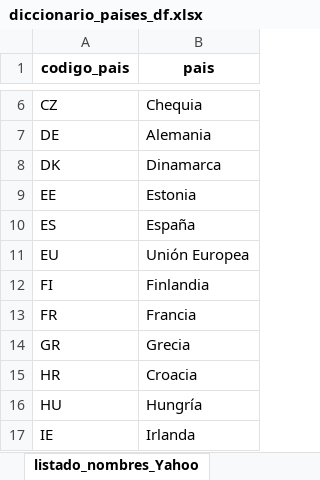
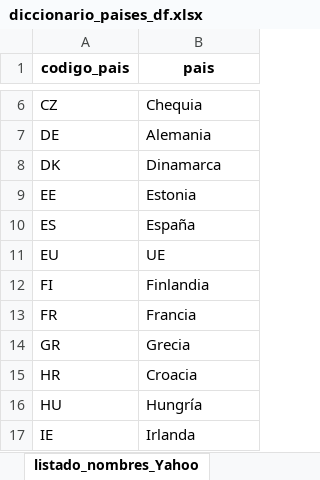
Before and after one commit to JulianRuizF/bancos_panel, an Excel workbook: datos/diccionario_paises_df.xlsx, sheet listado_nombres_Yahoo, drawn as a sheet; only a part is shown, gaps mark what is left out; values as stored, in another font and other column widths than the file's, no borders; table styles not drawn; the diff names each change by its address in the sheet, - before the commit and + after, or states it on an @@ line.

```diff
--- a/datos/diccionario_paises_df.xlsx (sheet listado_nombres_Yahoo)
+++ b/datos/diccionario_paises_df.xlsx (sheet listado_nombres_Yahoo)
-B11 (pais): Unión Europea
+B11 (pais): UE
```
Also changed, not shown: datos/diccionario_EBA_series_df.xlsx, datos/diccionario_bancos_df.xlsx, 7 other files.
